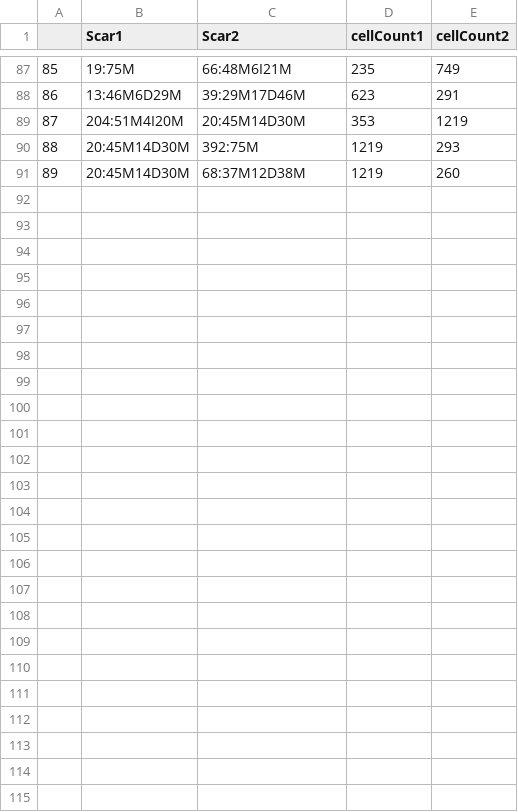
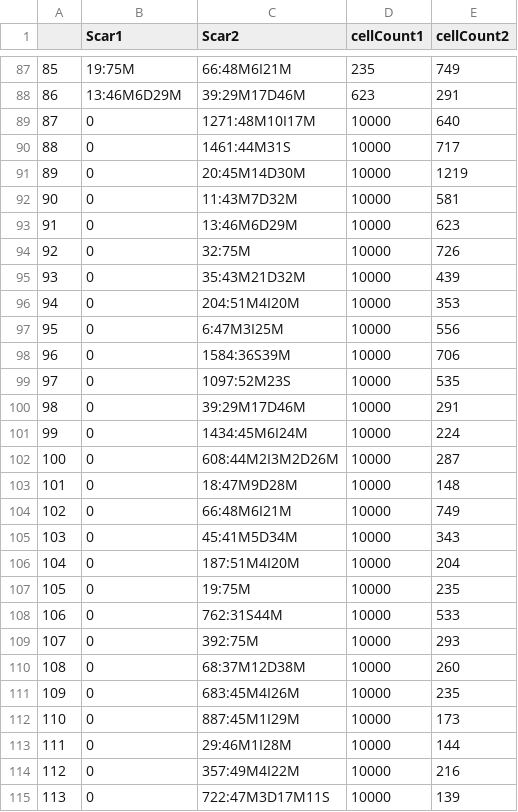
Before and after one commit to jadenwjh/ZB4171-project, a CSV file: data/A567_HBP_tested.csv (was data/ScarPair_A567_all_tested.csv), drawn as a sheet; only a part is shown, gaps mark what is left out; addresses are those after the commit; the diff names each change by its address in the sheet, - before the commit and + after, or states it on an @@ line.

```diff
--- a/data/ScarPair_A567_all_tested.csv
+++ b/data/A567_HBP_tested.csv
+row 89: 87 | 0 | 1271:48M10I17M | 10000 | 640
+row 90: 88 | 0 | 1461:44M31S | 10000 | 717
@@ column A renumbered between rows 91 and 110 @@
-B91 (Scar1): 204:51M4I20M
+B91 (Scar1): 0
-D91 (cellCount1): 353
+D91 (cellCount1): 10000
+row 92: 90 | 0 | 11:43M7D32M | 10000 | 581
+row 93: 91 | 0 | 13:46M6D29M | 10000 | 623
+row 94: 92 | 0 | 32:75M | 10000 | 726
+row 95: 93 | 0 | 35:43M21D32M | 10000 | 439
+row 96: 94 | 0 | 204:51M4I20M | 10000 | 353
+row 97: 95 | 0 | 6:47M3I25M | 10000 | 556
+row 98: 96 | 0 | 1584:36S39M | 10000 | 706
+row 99: 97 | 0 | 1097:52M23S | 10000 | 535
+row 100: 98 | 0 | 39:29M17D46M | 10000 | 291
+row 101: 99 | 0 | 1434:45M6I24M | 10000 | 224
+row 102: 100 | 0 | 608:44M2I3M2D26M | 10000 | 287
+row 103: 101 | 0 | 18:47M9D28M | 10000 | 148
+row 104: 102 | 0 | 66:48M6I21M | 10000 | 749
+row 105: 103 | 0 | 45:41M5D34M | 10000 | 343
+row 106: 104 | 0 | 187:51M4I20M | 10000 | 204
+row 107: 105 | 0 | 19:75M | 10000 | 235
+row 108: 106 | 0 | 762:31S44M | 10000 | 533
-B109:B110 (Scar1): 20:45M14D30M
+B109:B110 (Scar1): 0
-D109:D110 (cellCount1): 1219
+D109:D110 (cellCount1): 10000
+row 111: 109 | 0 | 683:45M4I26M | 10000 | 235
+row 112: 110 | 0 | 887:45M1I29M | 10000 | 173
+row 113: 111 | 0 | 29:46M1I28M | 10000 | 144
+row 114: 112 | 0 | 357:49M4I22M | 10000 | 216
+row 115: 113 | 0 | 722:47M3D17M11S | 10000 | 139
```
Also changed, not shown: data/A567_P_tested.csv, data/A5_HPB_tested.csv, 17 other files.
